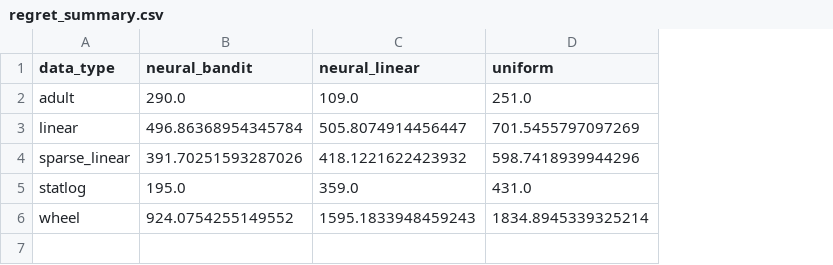
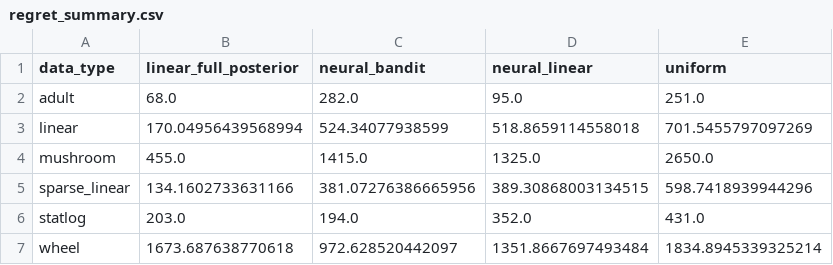
Before and after one commit to babaniyi/Deep-contextual-bandits, a CSV file: results/regret_summary.csv, drawn as a sheet; addresses are those after the commit; the diff names each change by its address in the sheet, - before the commit and + after, or states it on an @@ line.

```diff
--- a/results/regret_summary.csv
+++ b/results/regret_summary.csv
+column B (linear_full_posterior), rows 2-3: 68.0 | 170.04956439568994; rows 5-7: 134.1602733631166 | 203.0 | 1673.687638770618
-C2 (neural_bandit): 290.0
+C2 (neural_bandit): 282.0
-D2 (neural_linear): 109.0
+D2 (neural_linear): 95.0
-C3 (neural_bandit): 496.86368954345784
+C3 (neural_bandit): 524.34077938599
-D3 (neural_linear): 505.8074914456447
+D3 (neural_linear): 518.8659114558018
+row 4: mushroom | 455.0 | 1415.0 | 1325.0 | 2650.0
-C5 (neural_bandit): 391.70251593287026
+C5 (neural_bandit): 381.07276386665956
-D5 (neural_linear): 418.1221622423932
+D5 (neural_linear): 389.30868003134515
-C6 (neural_bandit): 195.0
+C6 (neural_bandit): 194.0
-D6 (neural_linear): 359.0
+D6 (neural_linear): 352.0
-C7 (neural_bandit): 924.0754255149552
+C7 (neural_bandit): 972.628520442097
-D7 (neural_linear): 1595.1833948459243
+D7 (neural_linear): 1351.8667697493484
```
Also changed, not shown: results/results.csv, results/reward_summary.csv, 4 other files.
